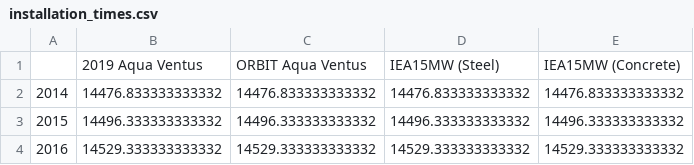
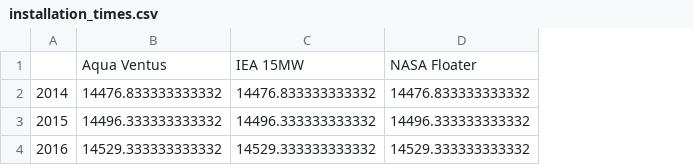
Before and after one commit to Matt-Shields/atlantis-lcoe, a CSV file: outputs/installation_times.csv, drawn as a sheet; removed rows and columns are numbered as before the commit, all else as after; the diff names each change by its address in the sheet, - before the commit and + after, or states it on an @@ line.

```diff
--- a/outputs/installation_times.csv
+++ b/outputs/installation_times.csv
-column E, rows 2-4: 14476.833333333332 | 14496.333333333332 | 14529.333333333332
-row 1:  | 2019 Aqua Ventus | ORBIT Aqua Ventus | IEA15MW (Steel) | IEA15MW (Concrete)
+row 1:  | Aqua Ventus | IEA 15MW | NASA Floater
```
Also changed, not shown: outputs/breakdown.csv, outputs/breakdown_perkW.csv, 13 other files.
